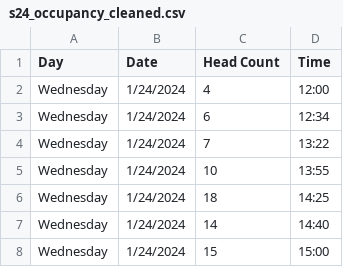
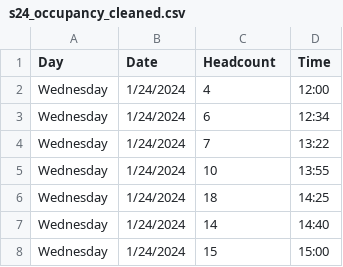
Before and after one commit to CarloMehegan/DataViz_HTML_UC, a CSV file: clean_data/s24_occupancy_cleaned.csv, drawn as a sheet; only a part is shown.

```diff
--- a/clean_data/s24_occupancy_cleaned.csv
+++ b/clean_data/s24_occupancy_cleaned.csv
@@ -1,2 +1,2 @@
-Day,Date,Head Count,Time
+Day,Date,Headcount,Time
 Wednesday,1/24/2024,4,12:00
```
Also changed, not shown: clean_data/s24_video_games_cleaned.csv, 47 other files.
